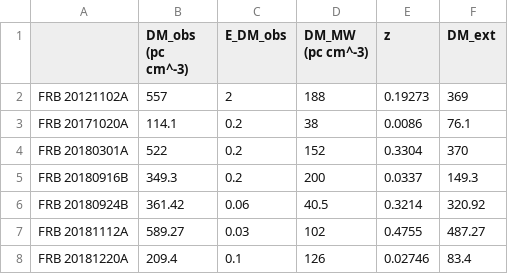
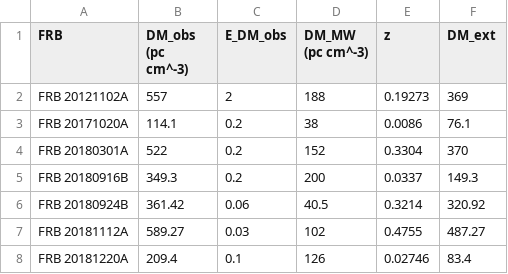
Before and after one commit to MariosNT/FRB_GW_association_cosmo, a CSV file: Notebooks/FRB_Surajit.csv, drawn as a sheet; only a part is shown.

```diff
--- a/Notebooks/FRB_Surajit.csv
+++ b/Notebooks/FRB_Surajit.csv
@@ -1,2 +1,2 @@
-,DM_obs (pc cm^-3),E_DM_obs,DM_MW (pc cm^-3),z,DM_ext
+FRB,DM_obs (pc cm^-3),E_DM_obs,DM_MW (pc cm^-3),z,DM_ext
 FRB 20121102A,557,2,188,0.19273,369
```
Also changed, not shown: 3 other files.
